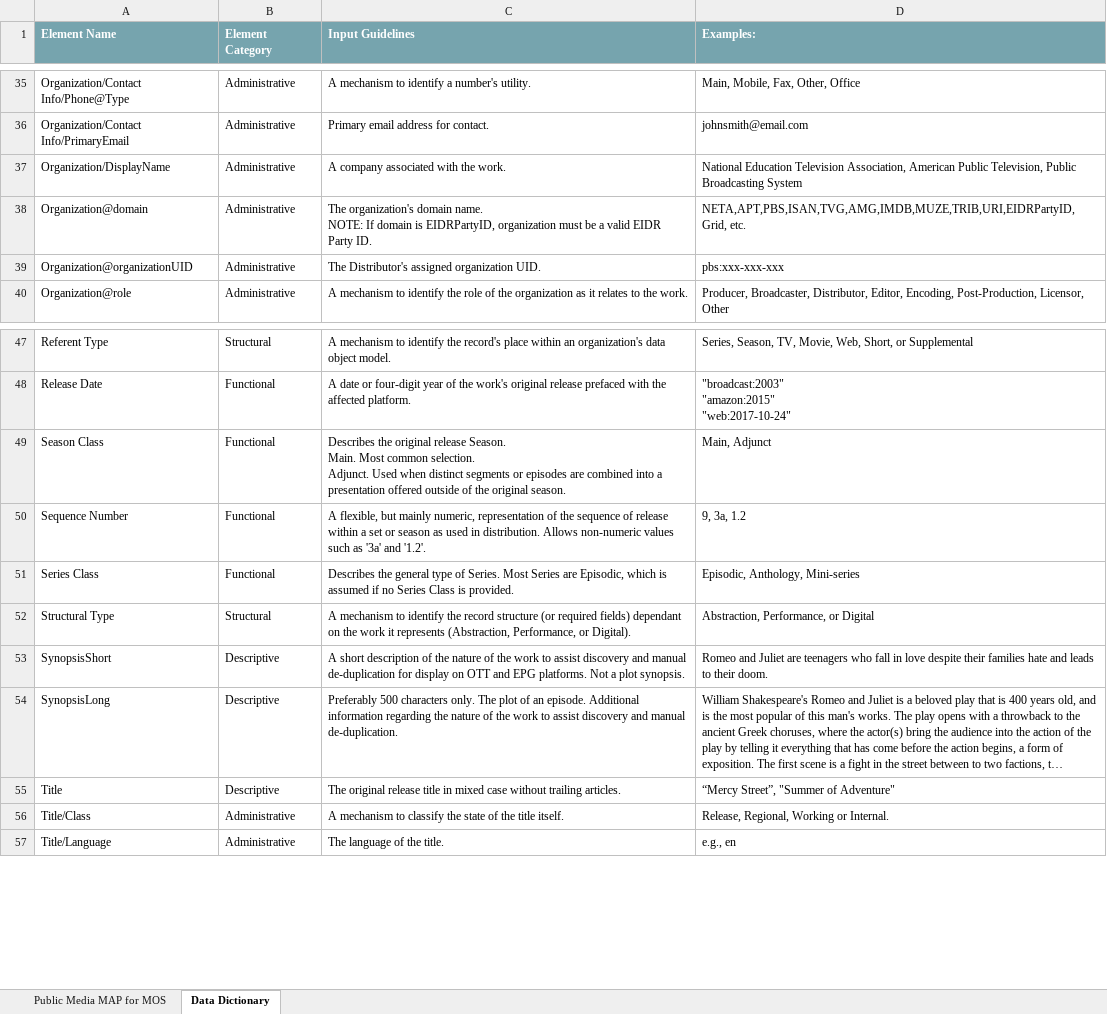
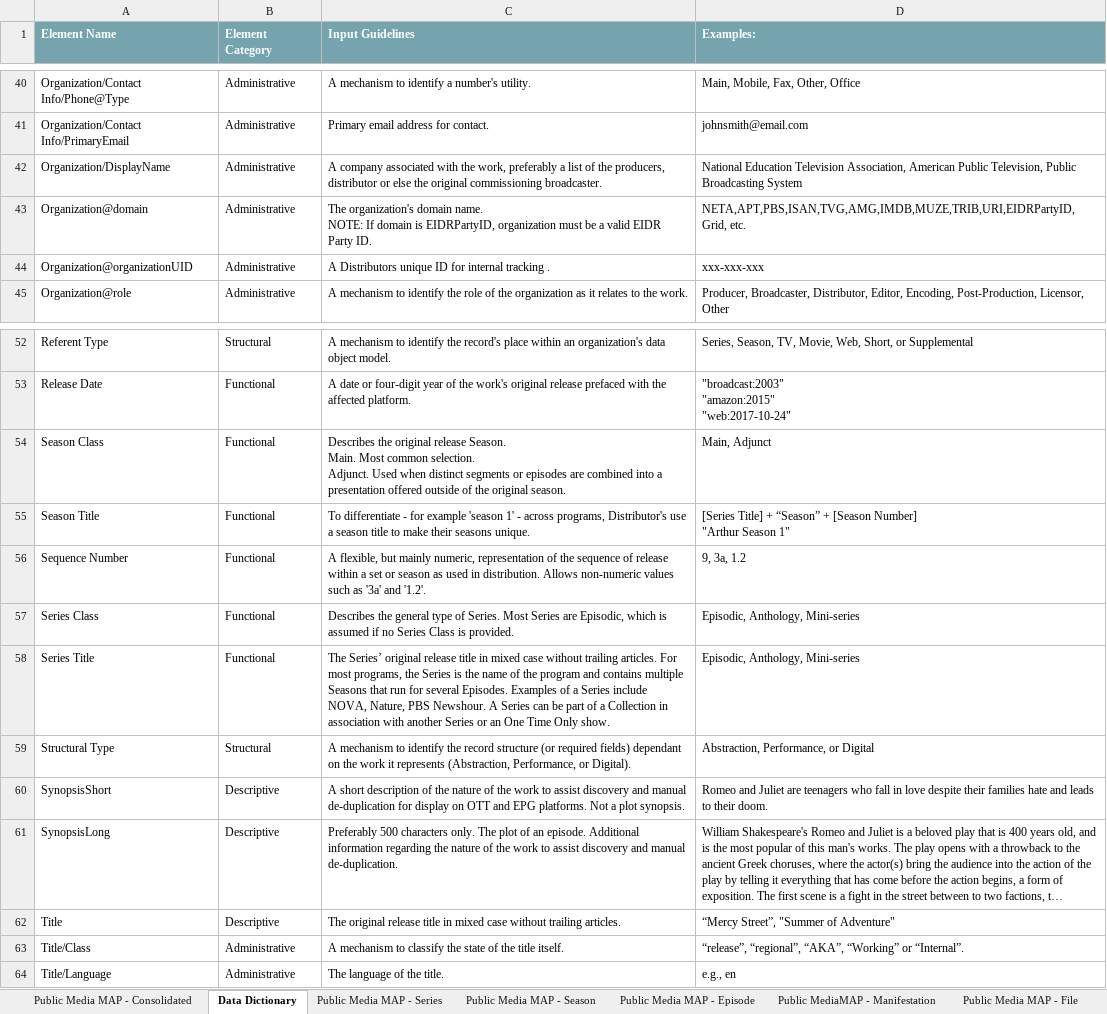
Before and after one commit to pbs-metadata/Enterprise-Metadata-Model, an Excel workbook: 2 - Common Metadata Application Profile (MAP)/MOS Common Metadata MAP.xlsx, sheet Data Dictionary, drawn as a sheet; only a part is shown, gaps mark what is left out; long unchanged cells end in …; values as stored, in another font and other column widths than the file's, no borders; addresses are those after the commit; ↵ is a line break in a cell; the diff covers the shown part only; the diff names each change by its address in the sheet, - before the commit and + after, or states it on an @@ line.

Commit message:
Updates to SERIES, ORGANIZATION, EPISODE and COMPILATION
Updates to the SERIES data object:
- Normalized the vocabulary schema to be ISO 639-1 (2002)

Updates to Organization
- Updated the Organization@role  definition
- Renamed 'Organization@organizationID' to 'Organization@organizationUID'

Updates to EPISODE object
- Updated the vocabulary 'special' to be 'one time only'
- Updated the example for Distribution Number
- Updated the defintion of Primary Genre
- Removed the EIDR ID field as it can be managed by Content Identifier
- Nullified the syntax schema

Updates to COMPILATION
- Updated the UID definition
- Updated the UID example

```diff
--- a/2 - Common Metadata Application Profile (MAP)/MOS Common Metadata MAP.xlsx (sheet Data Dictionary)
+++ b/2 - Common Metadata Application Profile (MAP)/MOS Common Metadata MAP.xlsx (sheet Data Dictionary)
-sheet tab: Public Media MAP for MOS
+sheet tab: Public Media MAP - Consolidated
+sheet tab: Public Media MAP - Series
+sheet tab: Public Media MAP - Season
+sheet tab: Public Media MAP - Episode
+sheet tab: Public MediaMAP - Manifestation
+sheet tab: Public Media MAP - File
-C42 (Input Guidelines): …with the work.
+C42 (Input Guidelines): …with the work, preferably a list of the producers, distributor or else the original commissioning broadcaster.
-C44 (Input Guidelines): The Distributor's assigned organization UID.
+C44 (Input Guidelines): A Distributors unique ID for internal tracking .
-D44 (Examples:): pbs:xxx-xxx-xxx
+D44 (Examples:): xxx-xxx-xxx
+row 55: Season Title | Functional | To differentiate - for example 'season 1' - across programs, Distributor's use a season title to make their seasons unique. | [Series Title] + “Season” + [Season Number] ↵ "Arthur Season 1"
+row 58: Series Title | Functional | The Series’ original release title in mixed case without trailing articles. For most programs, the Series is the name of the program and contains multiple Seasons that run for several Episodes. Examples of a Series include NOVA, Nature, PBS Newshour. A Series can be part of a Collection in association with another Series or an One Time Only show. | Episodic, Anthology, Mini-series
-D63 (Examples:): Release, Regional, Working or Internal.
+D63 (Examples:): “release”, “regional”, “AKA”, “Working” or “Internal”.
```
Also changed, not shown: 5 added rows and 8 edited cells elsewhere in this sheet, sheet Public Media MAP - Consolidated, other sheet tabs.
